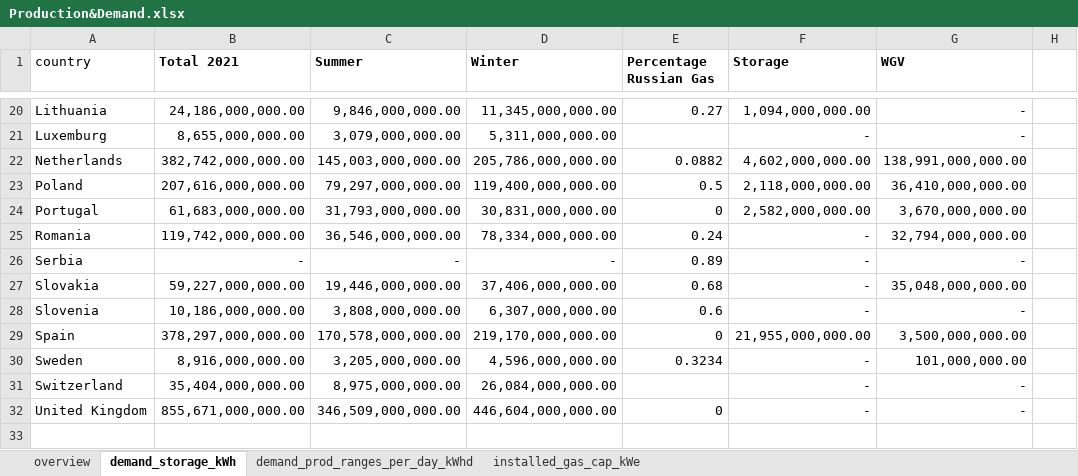
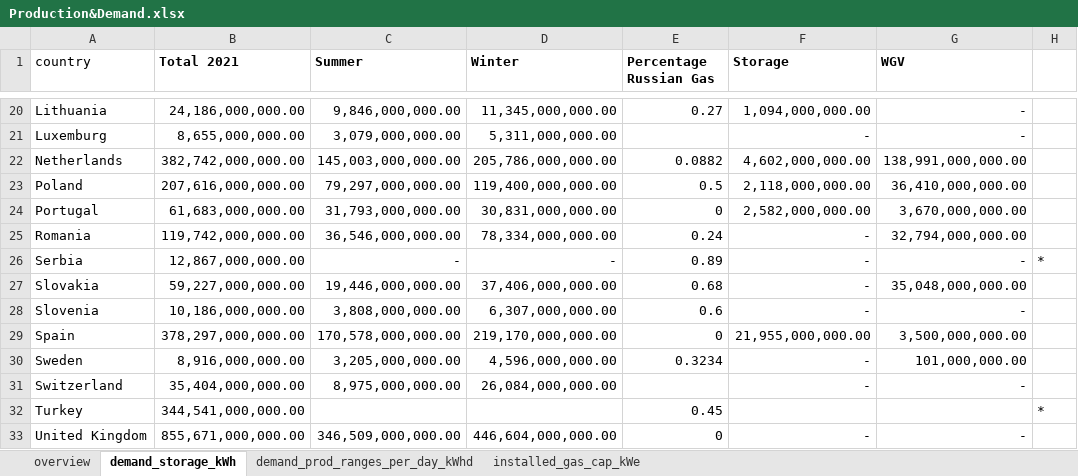
Before and after one commit to julika3/SERTS, an Excel workbook: Production&Demand.xlsx, sheet demand_storage_kWh, drawn as a sheet; only a part is shown, gaps mark what is left out; values as stored, in another font and other column widths than the file's, no borders; the diff names each change by its address in the sheet, - before the commit and + after, or states it on an @@ line.

```diff
--- a/Production&Demand.xlsx (sheet demand_storage_kWh)
+++ b/Production&Demand.xlsx (sheet demand_storage_kWh)
-B26 (Total 2021): -
+B26 (Total 2021): 12,867,000,000.00
-H26: (empty)
+H26: *
+row 32: Turkey | 344,541,000,000.00 |  |  | 0.45 |  |  | *
```
Also changed, not shown: database.xlsx, 2 other files.
